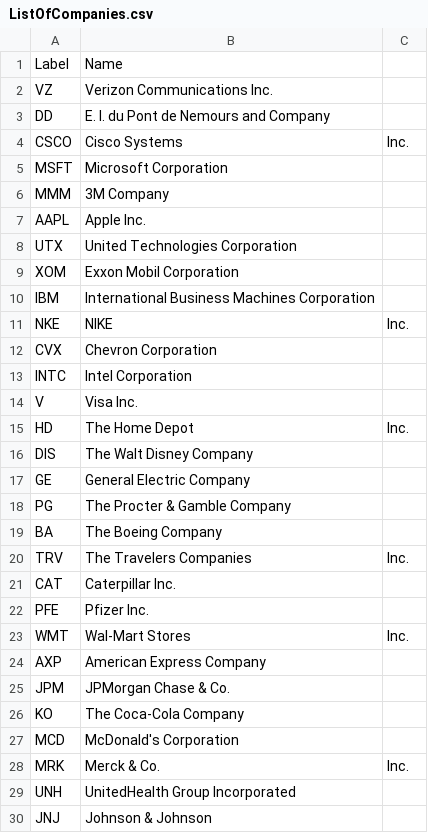
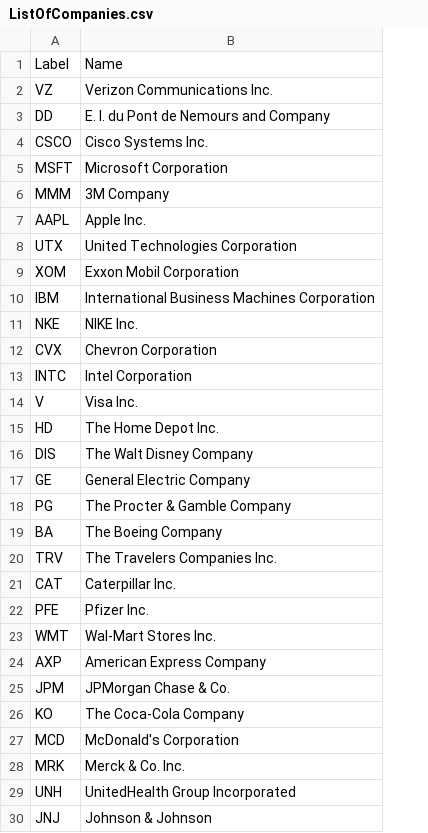
Before and after one commit to fabkno/project_one, a CSV file: data/raw/US/DOW/ListOfCompanies.csv, drawn as a sheet; only a part is shown; the diff covers the shown part only; the diff names each change by its address in the sheet, - before the commit and + after, or states it on an @@ line.

Commit message:
fixed errors in DOW company list

```diff
--- a/data/raw/US/DOW/ListOfCompanies.csv
+++ b/data/raw/US/DOW/ListOfCompanies.csv
-column C, rows 4-28: Inc. |  |  |  |  |  |  | Inc. |  |  |  | Inc. |  |  |  |  | Inc. |  |  | Inc. |  |  |  |  | Inc.
-B4: Cisco Systems
+B4: Cisco Systems Inc.
-B11: NIKE
+B11: NIKE Inc.
-B15: The Home Depot
+B15: The Home Depot Inc.
-B20: The Travelers Companies
+B20: The Travelers Companies Inc.
-B23: Wal-Mart Stores
+B23: Wal-Mart Stores Inc.
-B28: Merck & Co.
+B28: Merck & Co. Inc.
```
Also changed, not shown: 1 edited cell elsewhere in this file.
